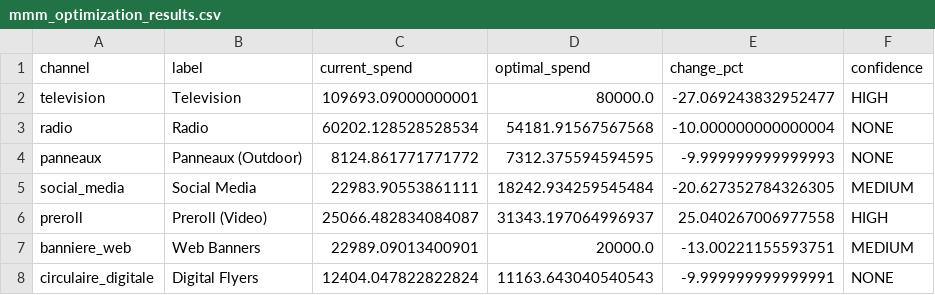
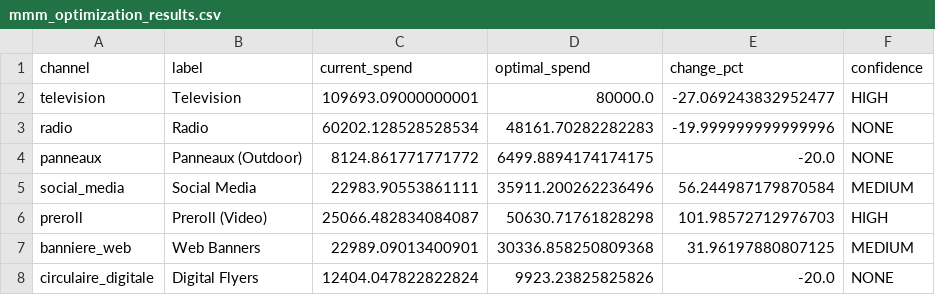
Before and after one commit to 1767902694-svg/busa693-clubpiscine, a CSV file: data/processed/mmm_optimization_results.csv, drawn as a sheet.

```diff
--- a/data/processed/mmm_optimization_results.csv
+++ b/data/processed/mmm_optimization_results.csv
@@ -2,7 +2,7 @@ channel,label,current_spend,optimal_spend,change_pct,confidence
 television,Television,109693.09000000001,80000.0,-27.069243832952477,HIGH
-radio,Radio,60202.128528528534,54181.91567567568,-10.000000000000004,NONE
-panneaux,Panneaux (Outdoor),8124.861771771772,7312.375594594595,-9.999999999999993,NONE
-social_media,Social Media,22983.90553861111,18242.934259545484,-20.627352784326305,MEDIUM
-preroll,Preroll (Video),25066.482834084087,31343.197064996937,25.040267006977558,HIGH
-banniere_web,Web Banners,22989.09013400901,20000.0,-13.00221155593751,MEDIUM
-circulaire_digitale,Digital Flyers,12404.047822822824,11163.643040540543,-9.999999999999991,NONE
+radio,Radio,60202.128528528534,48161.70282282283,-19.999999999999996,NONE
+panneaux,Panneaux (Outdoor),8124.861771771772,6499.8894174174175,-20.0,NONE
+social_media,Social Media,22983.90553861111,35911.200262236496,56.244987179870584,MEDIUM
+preroll,Preroll (Video),25066.482834084087,50630.71761828298,101.98572712976703,HIGH
+banniere_web,Web Banners,22989.09013400901,30336.858250809368,31.96197880807125,MEDIUM
+circulaire_digitale,Digital Flyers,12404.047822822824,9923.23825825826,-20.0,NONE
```
Also changed, not shown: data/processed/mmm_executive_summary.csv, data/processed/mmm_scenario_analysis.csv, 6 other files.
